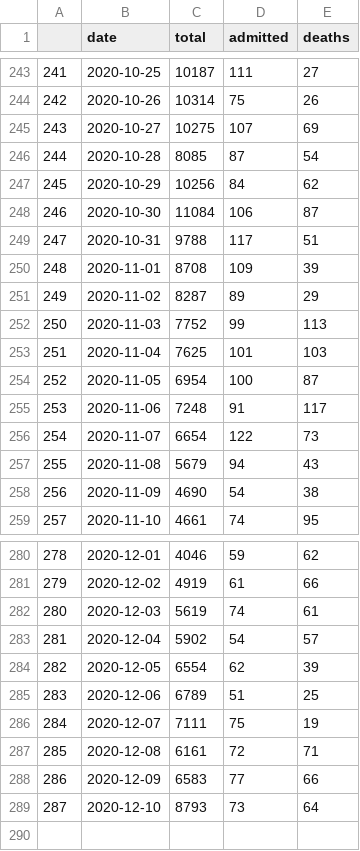
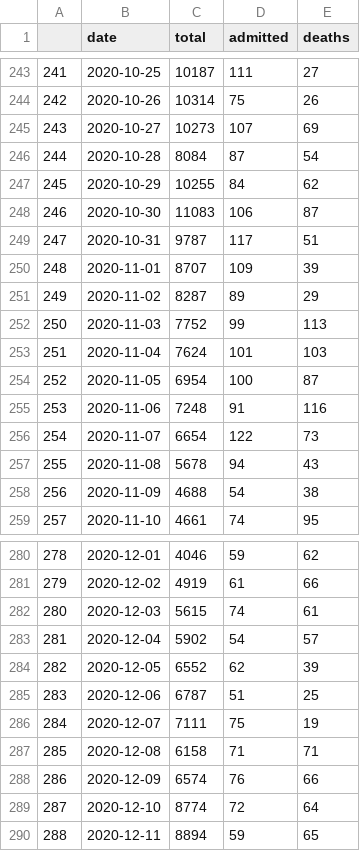
Before and after one commit to srdpsrknth/covid19dash, a CSV file: clean-data/national_daily_clean.csv, drawn as a sheet; only a part is shown, gaps mark what is left out; the diff covers the shown part only.

```diff
--- a/clean-data/national_daily_clean.csv
+++ b/clean-data/national_daily_clean.csv
@@ -244,16 +244,16 @@
 242,2020-10-26,10314,75,26
-243,2020-10-27,10275,107,69
-244,2020-10-28,8085,87,54
-245,2020-10-29,10256,84,62
-246,2020-10-30,11084,106,87
-247,2020-10-31,9788,117,51
-248,2020-11-01,8708,109,39
+243,2020-10-27,10273,107,69
+244,2020-10-28,8084,87,54
+245,2020-10-29,10255,84,62
+246,2020-10-30,11083,106,87
+247,2020-10-31,9787,117,51
+248,2020-11-01,8707,109,39
 249,2020-11-02,8287,89,29
 250,2020-11-03,7752,99,113
-251,2020-11-04,7625,101,103
+251,2020-11-04,7624,101,103
 252,2020-11-05,6954,100,87
-253,2020-11-06,7248,91,117
+253,2020-11-06,7248,91,116
 254,2020-11-07,6654,122,73
-255,2020-11-08,5679,94,43
-256,2020-11-09,4690,54,38
+255,2020-11-08,5678,94,43
+256,2020-11-09,4688,54,38
 257,2020-11-10,4661,74,95
@@ -281,9 +281,10 @@
 279,2020-12-02,4919,61,66
-280,2020-12-03,5619,74,61
+280,2020-12-03,5615,74,61
 281,2020-12-04,5902,54,57
-282,2020-12-05,6554,62,39
-283,2020-12-06,6789,51,25
+282,2020-12-05,6552,62,39
+283,2020-12-06,6787,51,25
 284,2020-12-07,7111,75,19
-285,2020-12-08,6161,72,71
-286,2020-12-09,6583,77,66
-287,2020-12-10,8793,73,64
+285,2020-12-08,6158,71,71
+286,2020-12-09,6574,76,66
+287,2020-12-10,8774,72,64
+288,2020-12-11,8894,59,65
```
Also changed, not shown: 7 edited cells elsewhere in this file, clean-data/national_cumulative_clean.csv, clean-data/province_cumulative_clean.csv, 10 other files.
